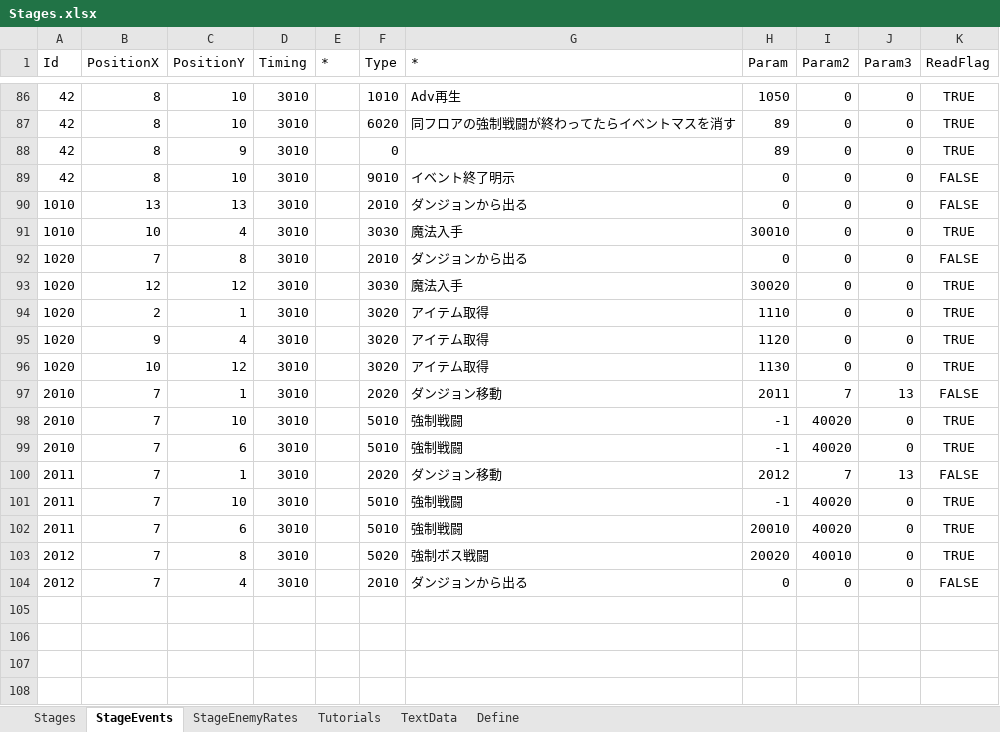
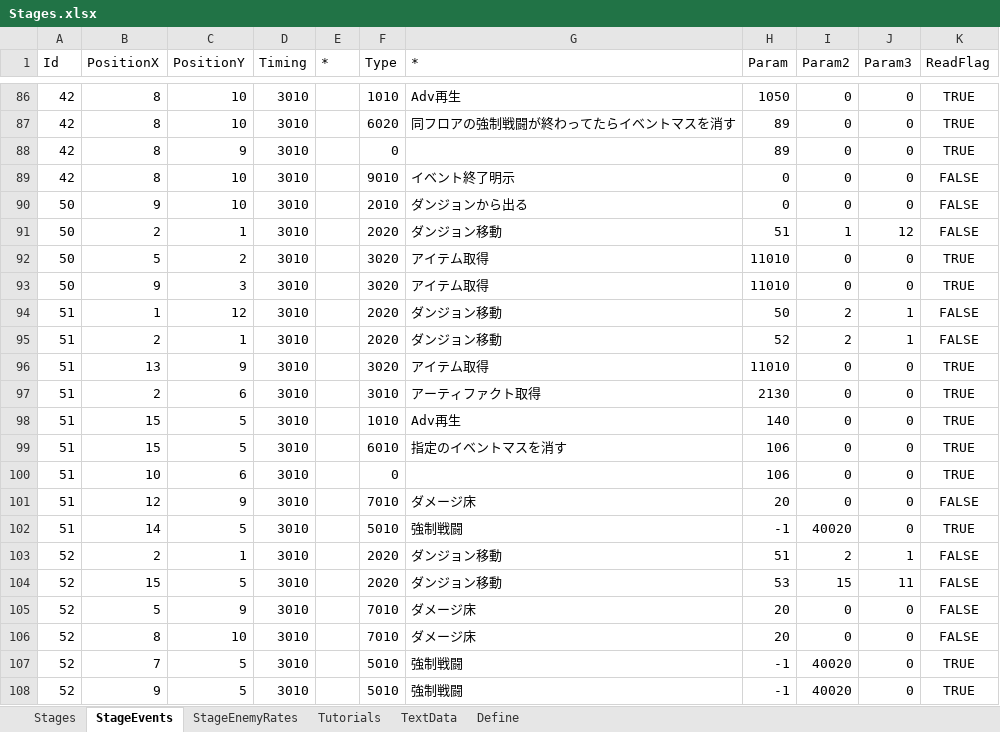
Before and after one commit to seedsclaft/hibikakeut, an Excel workbook: Assets/Data/Stages.xlsx, sheet StageEvents, drawn as a sheet; only a part is shown, gaps mark what is left out; the shorter side is filled out with more unchanged rows; values as stored, in another font and other column widths than the file's, no borders; the diff covers the shown part only; the diff names each change by its address in the sheet, - before the commit and + after, or states it on an @@ line.

```diff
--- a/Assets/Data/Stages.xlsx (sheet StageEvents)
+++ b/Assets/Data/Stages.xlsx (sheet StageEvents)
+row 90: 50 | 9 | 10 | 3010 |  | 2010 | ダンジョンから出る | 0 | 0 | 0 | FALSE
+row 91: 50 | 2 | 1 | 3010 |  | 2020 | ダンジョン移動 | 51 | 1 | 12 | FALSE
+row 92: 50 | 5 | 2 | 3010 |  | 3020 | アイテム取得 | 11010 | 0 | 0 | TRUE
+row 93: 50 | 9 | 3 | 3010 |  | 3020 | アイテム取得 | 11010 | 0 | 0 | TRUE
+row 94: 51 | 1 | 12 | 3010 |  | 2020 | ダンジョン移動 | 50 | 2 | 1 | FALSE
+row 95: 51 | 2 | 1 | 3010 |  | 2020 | ダンジョン移動 | 52 | 2 | 1 | FALSE
+row 96: 51 | 13 | 9 | 3010 |  | 3020 | アイテム取得 | 11010 | 0 | 0 | TRUE
+row 97: 51 | 2 | 6 | 3010 |  | 3010 | アーティファクト取得 | 2130 | 0 | 0 | TRUE
+row 98: 51 | 15 | 5 | 3010 |  | 1010 | Adv再生 | 140 | 0 | 0 | TRUE
+row 99: 51 | 15 | 5 | 3010 |  | 6010 | 指定のイベントマスを消す | 106 | 0 | 0 | TRUE
+row 100: 51 | 10 | 6 | 3010 |  | 0 |  | 106 | 0 | 0 | TRUE
+row 101: 51 | 12 | 9 | 3010 |  | 7010 | ダメージ床 | 20 | 0 | 0 | FALSE
+row 102: 51 | 14 | 5 | 3010 |  | 5010 | 強制戦闘 | -1 | 40020 | 0 | TRUE
+row 103: 52 | 2 | 1 | 3010 |  | 2020 | ダンジョン移動 | 51 | 2 | 1 | FALSE
+row 104: 52 | 15 | 5 | 3010 |  | 2020 | ダンジョン移動 | 53 | 15 | 11 | FALSE
+row 105: 52 | 5 | 9 | 3010 |  | 7010 | ダメージ床 | 20 | 0 | 0 | FALSE
+row 106: 52 | 8 | 10 | 3010 |  | 7010 | ダメージ床 | 20 | 0 | 0 | FALSE
+row 107: 52 | 7 | 5 | 3010 |  | 5010 | 強制戦闘 | -1 | 40020 | 0 | TRUE
+row 108: 52 | 9 | 5 | 3010 |  | 5010 | 強制戦闘 | -1 | 40020 | 0 | TRUE
```
Also changed, not shown: 12 added rows elsewhere in this sheet, sheet StageEnemyRates, sheet Stages, Assets/Data/Dungeon0050.xlsx, Assets/Data/Dungeon0051.xlsx, 22 other files.
